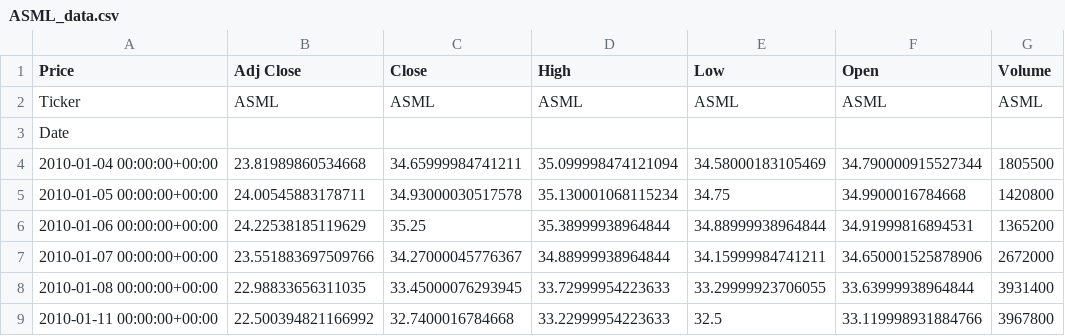
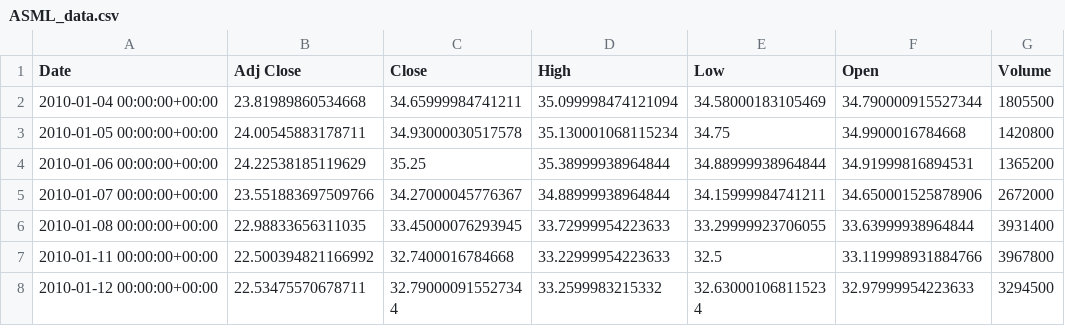
Before and after one commit to erol-berk-iyibozkurt/Learning-Code, a CSV file: Projects/Data_Scraping/Yahoo_finance/Data of biggest 50 companies/ASML_data.csv, drawn as a sheet; only a part is shown; the shorter side is filled out with more unchanged rows.

```diff
--- a/Projects/Data_Scraping/Yahoo_finance/Data of biggest 50 companies/ASML_data.csv
+++ b/Projects/Data_Scraping/Yahoo_finance/Data of biggest 50 companies/ASML_data.csv
@@ -1,4 +1,2 @@
-Price,Adj Close,Close,High,Low,Open,Volume
-Ticker,ASML,ASML,ASML,ASML,ASML,ASML
-Date,,,,,,
+Date,Adj Close,Close,High,Low,Open,Volume
 2010-01-04 00:00:00+00:00,23.81989860534668,34.65999984741211,35.099998474121094,34.58000183105469,34.790000915527344,1805500
```
Also changed, not shown: Projects/Data_Scraping/Yahoo_finance/Data of biggest 50 companies/ADBE_data.csv, Projects/Data_Scraping/Yahoo_finance/Data of biggest 50 companies/AMAT_data.csv, 27 other files.
